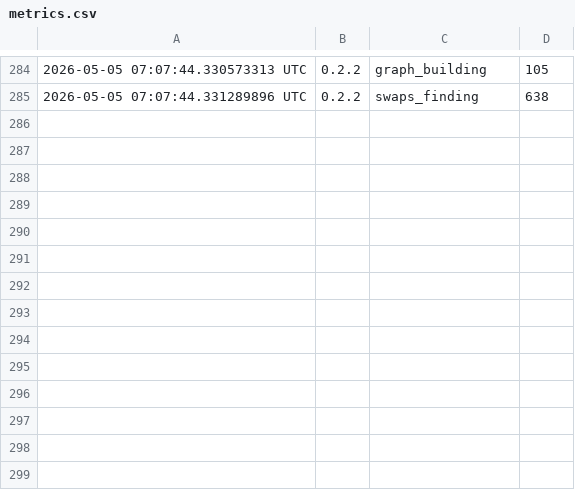
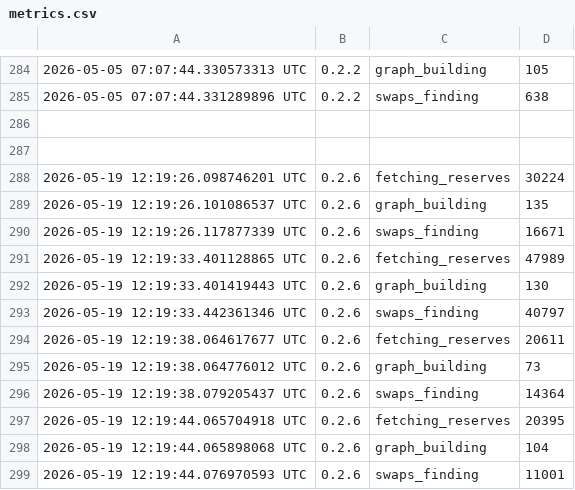
Before and after one commit to vladiouz/bsc-thesis, a CSV file: arbitrage-sc/interactor/metrics.csv, drawn as a sheet; only a part is shown, gaps mark what is left out; the diff names each change by its address in the sheet, - before the commit and + after, or states it on an @@ line.

```diff
--- a/arbitrage-sc/interactor/metrics.csv
+++ b/arbitrage-sc/interactor/metrics.csv
+row 286: (empty)
+row 287: (empty)
+row 288: 2026-05-19 12:19:26.098746201 UTC | 0.2.6 | fetching_reserves | 30224
+row 289: 2026-05-19 12:19:26.101086537 UTC | 0.2.6 | graph_building | 135
+row 290: 2026-05-19 12:19:26.117877339 UTC | 0.2.6 | swaps_finding | 16671
+row 291: 2026-05-19 12:19:33.401128865 UTC | 0.2.6 | fetching_reserves | 47989
+row 292: 2026-05-19 12:19:33.401419443 UTC | 0.2.6 | graph_building | 130
+row 293: 2026-05-19 12:19:33.442361346 UTC | 0.2.6 | swaps_finding | 40797
+row 294: 2026-05-19 12:19:38.064617677 UTC | 0.2.6 | fetching_reserves | 20611
+row 295: 2026-05-19 12:19:38.064776012 UTC | 0.2.6 | graph_building | 73
+row 296: 2026-05-19 12:19:38.079205437 UTC | 0.2.6 | swaps_finding | 14364
+row 297: 2026-05-19 12:19:44.065704918 UTC | 0.2.6 | fetching_reserves | 20395
+row 298: 2026-05-19 12:19:44.065898068 UTC | 0.2.6 | graph_building | 104
+row 299: 2026-05-19 12:19:44.076970593 UTC | 0.2.6 | swaps_finding | 11001
```
Also changed, not shown: arbitrage-bot/metrics.csv, 29 other files.
